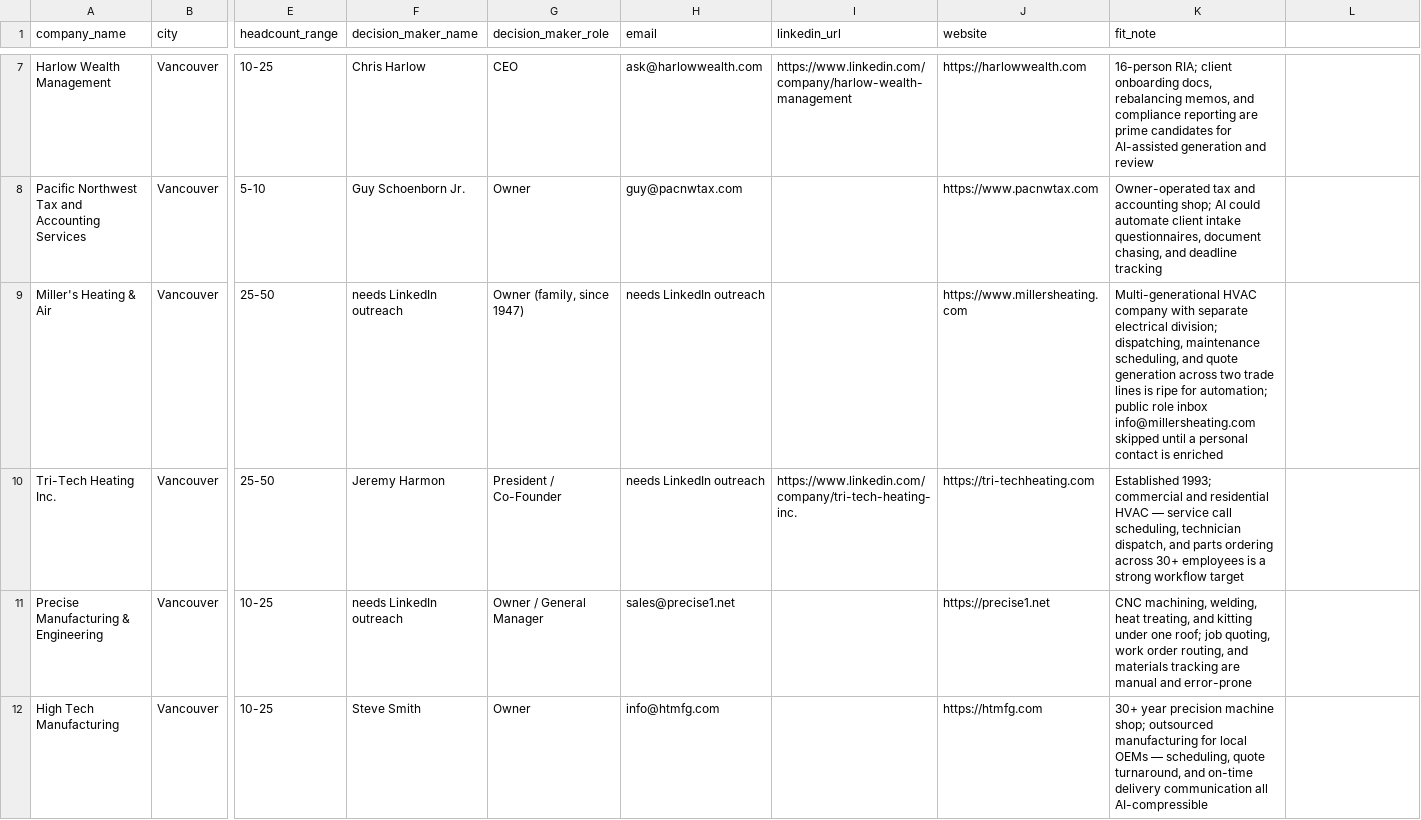
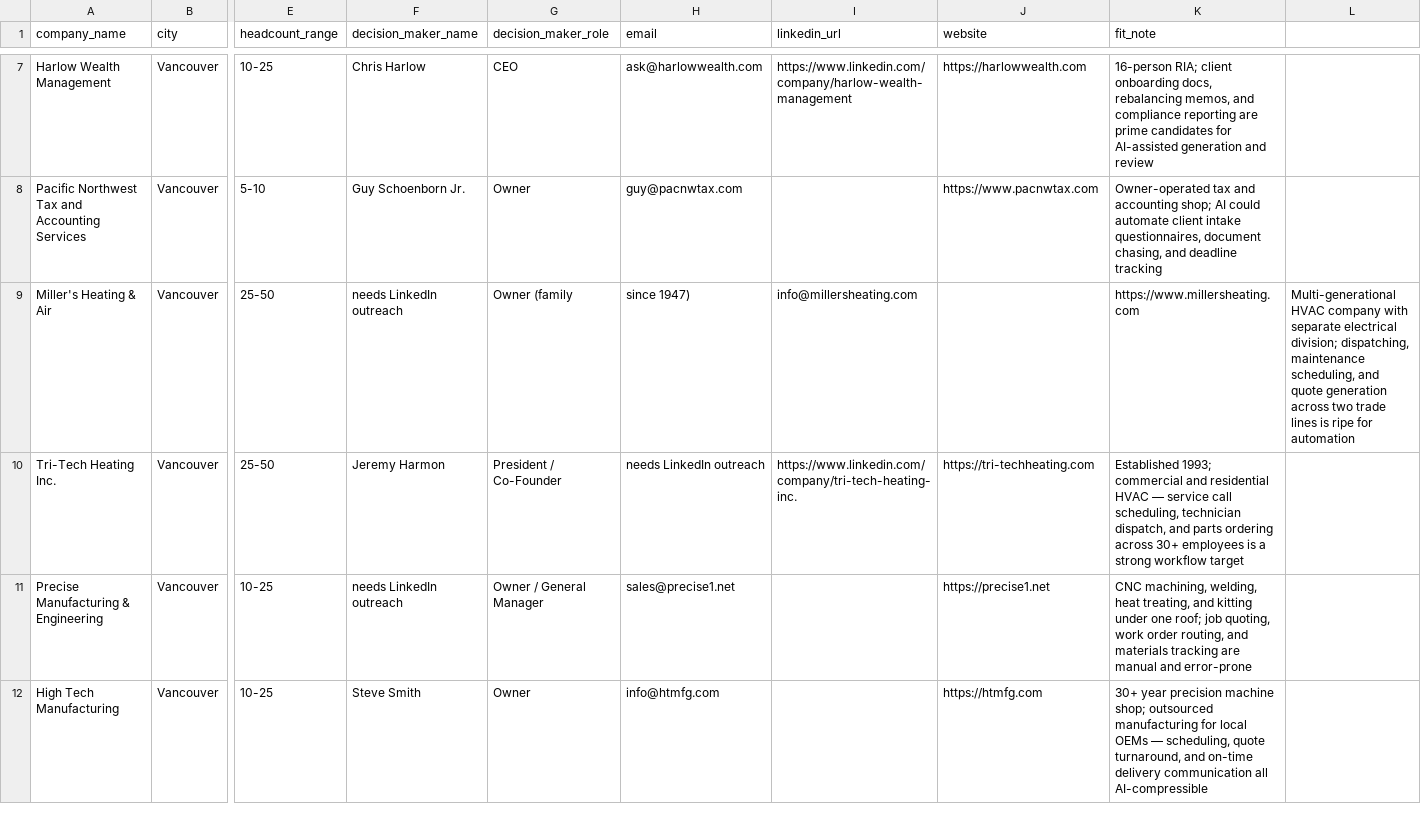
Before and after one commit to unitedideas/8bitconcepts, a CSV file: marketing/pnw-smb-targets.csv, drawn as a sheet; only a part is shown, gaps mark what is left out; the diff names each change by its address in the sheet, - before the commit and + after, or states it on an @@ line.

Commit message:
auto-commit: 8bitconcepts stale changes (marketing/pnw-smb-targets.csv, marketing/social-post-ledger.json, marketing/x-ai-stat-bot-ledger.json)

```diff
--- a/marketing/pnw-smb-targets.csv
+++ b/marketing/pnw-smb-targets.csv
-G9 (decision_maker_role): Owner (family, since 1947)
+G9 (decision_maker_role): Owner (family
-H9 (email): needs LinkedIn outreach
+H9 (email): since 1947)
-I9 (linkedin_url): (empty)
+I9 (linkedin_url): info@millersheating.com
-J9 (website): https://www.millersheating.com
+J9 (website): (empty)
-K9 (fit_note): Multi-generational HVAC company with separate electrical division; dispatching, maintenance scheduling, and quote generation across two trade lines is ripe for automation; public role inbox info@millersheating.com skipped until a personal contact is enriched
+K9 (fit_note): https://www.millersheating.com
-L9: (empty)
+L9: Multi-generational HVAC company with separate electrical division; dispatching, maintenance scheduling, and quote generation across two trade lines is ripe for automation
```
Also changed, not shown: 2 other files.
